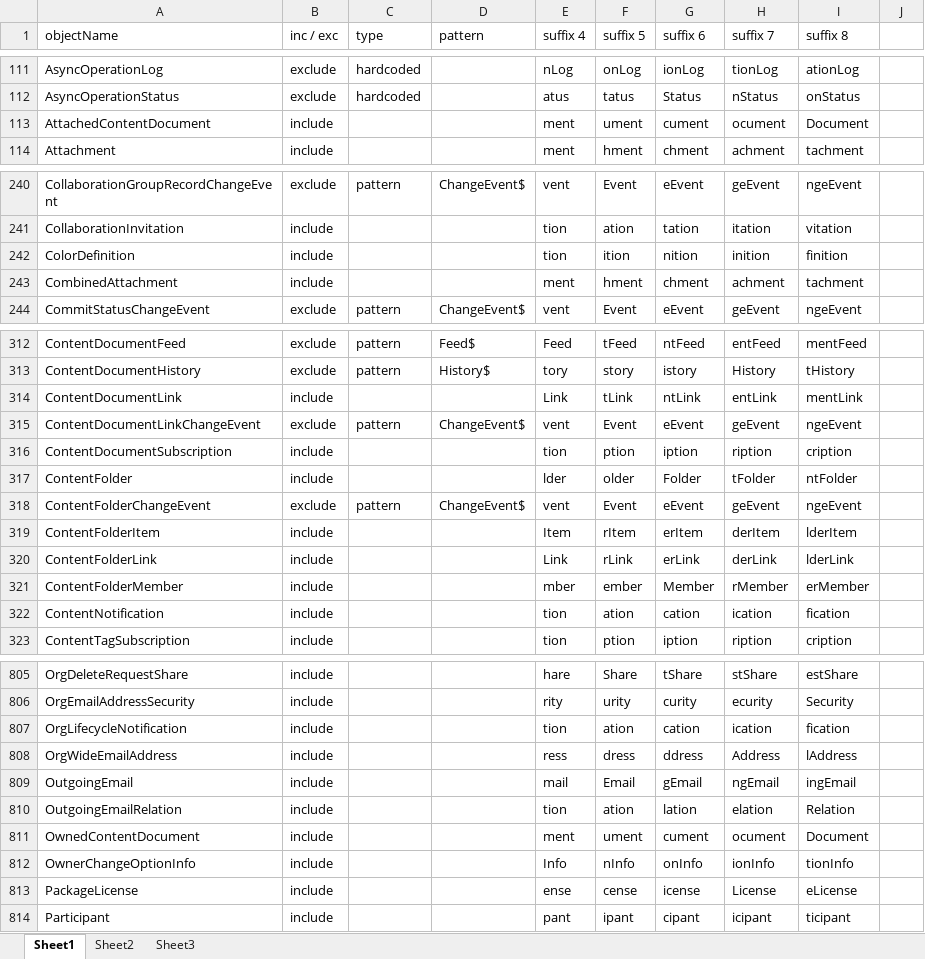
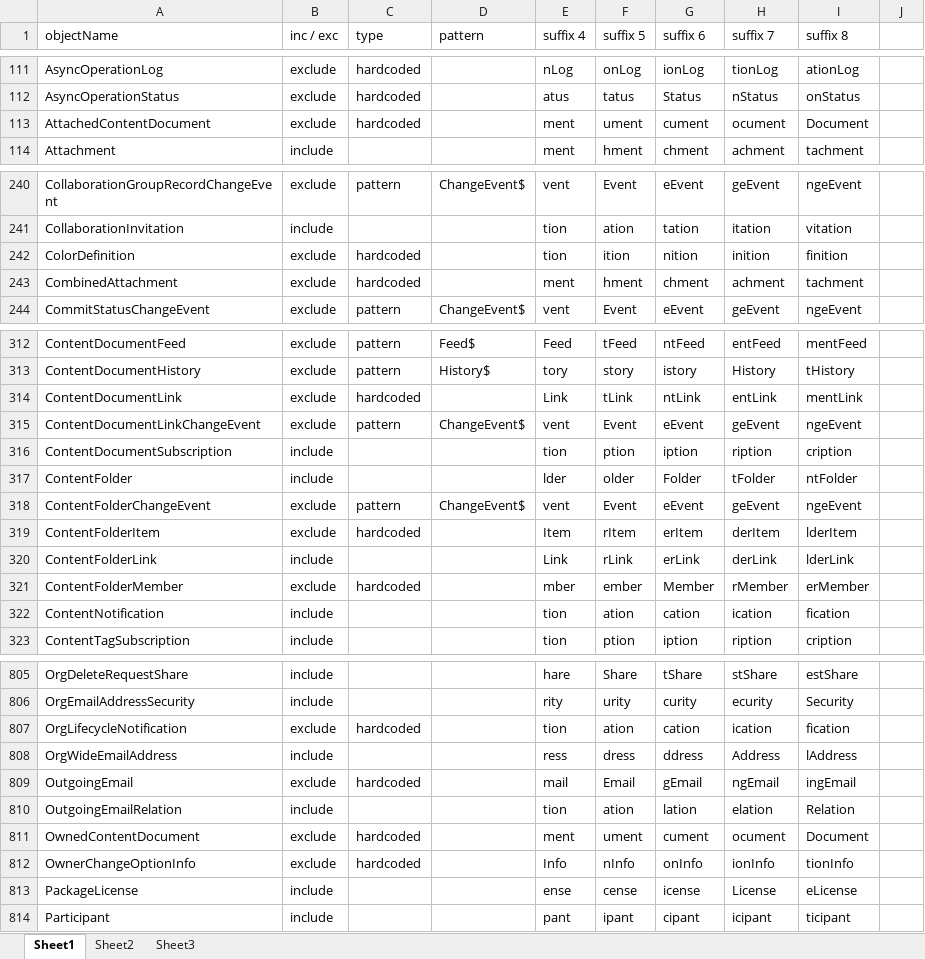
Before and after one commit to georzaza/sf-migrator, an Excel workbook: SERVER/docs/Objects to Filter Out.xlsx, sheet Sheet1, drawn as a sheet; only a part is shown, gaps mark what is left out; values as stored, in another font and other column widths than the file's, no borders; the diff covers the shown part only; the diff names each change by its address in the sheet, - before the commit and + after, or states it on an @@ line.

Commit message:
added additional hardcoded objects to exclude

```diff
--- a/SERVER/docs/Objects to Filter Out.xlsx (sheet Sheet1)
+++ b/SERVER/docs/Objects to Filter Out.xlsx (sheet Sheet1)
-B113 (inc / exc): include
+B113 (inc / exc): exclude
-C113 (type): (empty)
+C113 (type): hardcoded
-B242:B243 (inc / exc): include
+B242:B243 (inc / exc): exclude
-C242:C243 (type): (empty)
+C242:C243 (type): hardcoded
-B314 (inc / exc): include
+B314 (inc / exc): exclude
-C314 (type): (empty)
+C314 (type): hardcoded
-B319 (inc / exc): include
+B319 (inc / exc): exclude
-C319 (type): (empty)
+C319 (type): hardcoded
-B321 (inc / exc): include
+B321 (inc / exc): exclude
-C321 (type): (empty)
+C321 (type): hardcoded
-B807 (inc / exc): include
+B807 (inc / exc): exclude
-C807 (type): (empty)
+C807 (type): hardcoded
-B809 (inc / exc): include
+B809 (inc / exc): exclude
-C809 (type): (empty)
+C809 (type): hardcoded
-B811:B812 (inc / exc): include
+B811:B812 (inc / exc): exclude
-C811:C812 (type): (empty)
+C811:C812 (type): hardcoded
```
Also changed, not shown: 22 edited cells elsewhere in this sheet, sheet Sheet3, 1 other file.
